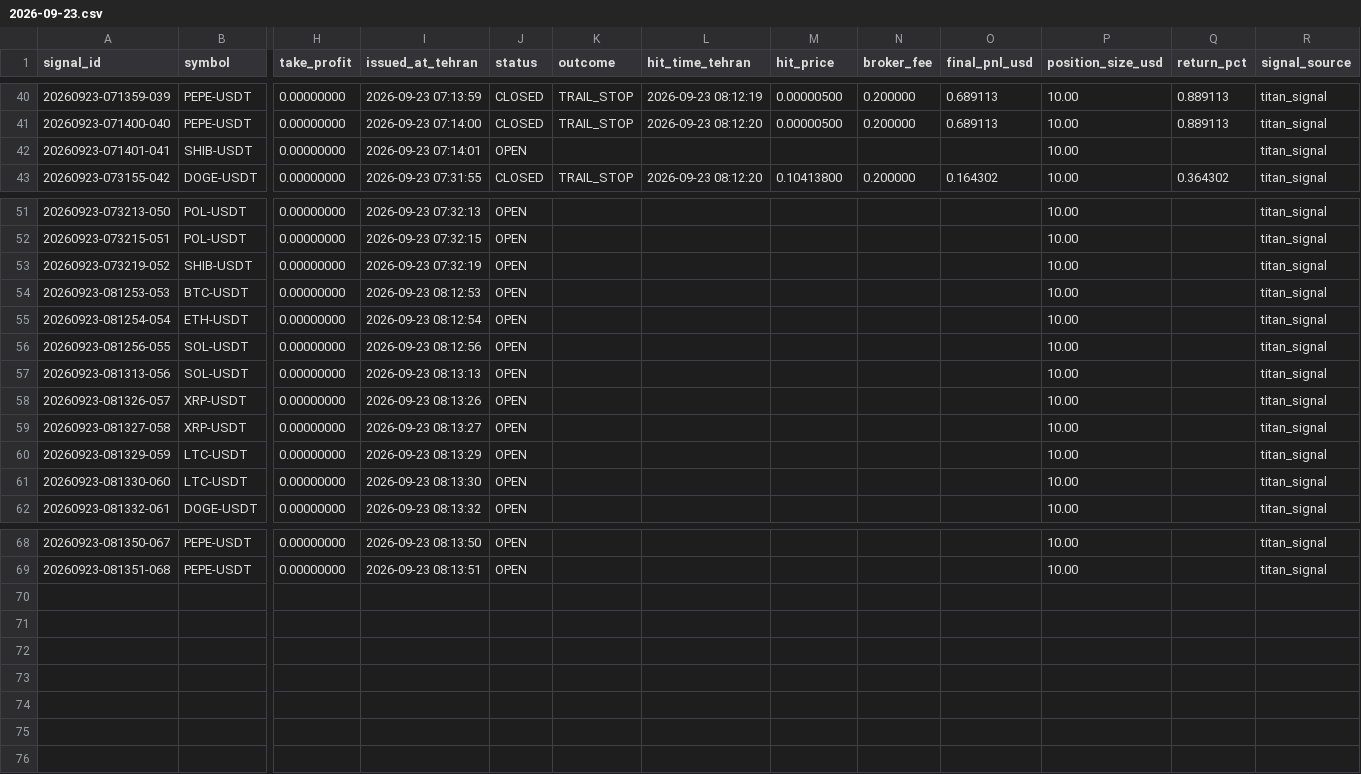
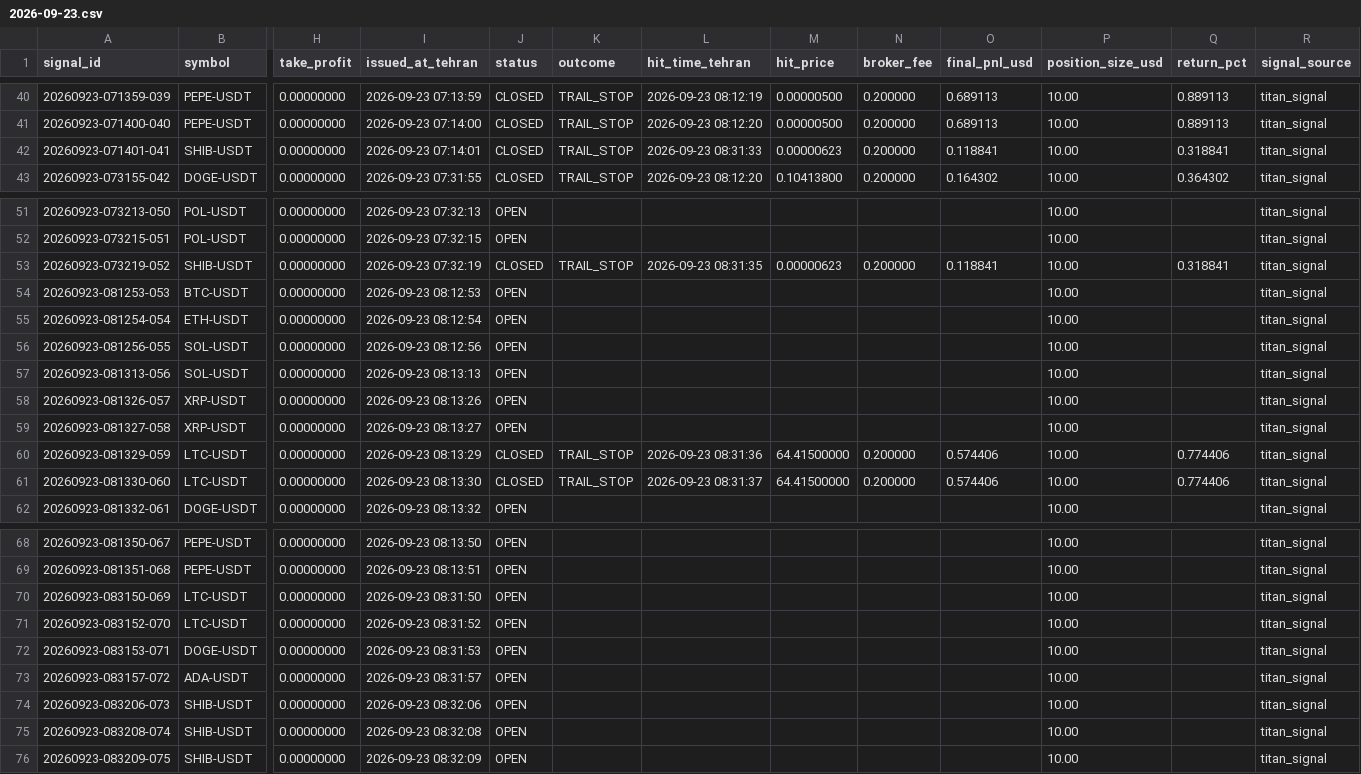
Before and after one commit to khosroabadi-Soft/Titan-Signal, a CSV file: data/signals/2026-09-23.csv, drawn as a sheet; only a part is shown, gaps mark what is left out; rows hold the shown columns only; the diff names each change by its address in the sheet, - before the commit and + after, or states it on an @@ line.

```diff
--- a/data/signals/2026-09-23.csv
+++ b/data/signals/2026-09-23.csv
-J42 (status): OPEN
+J42 (status): CLOSED
-K42 (outcome): (empty)
+K42 (outcome): TRAIL_STOP
-L42 (hit_time_tehran): (empty)
+L42 (hit_time_tehran): 2026-09-23 08:31:33
-M42 (hit_price): (empty)
+M42 (hit_price): 0.00000623
-N42 (broker_fee): (empty)
+N42 (broker_fee): 0.200000
-O42 (final_pnl_usd): (empty)
+O42 (final_pnl_usd): 0.118841
-Q42 (return_pct): (empty)
+Q42 (return_pct): 0.318841
-J53 (status): OPEN
+J53 (status): CLOSED
-K53 (outcome): (empty)
+K53 (outcome): TRAIL_STOP
-L53 (hit_time_tehran): (empty)
+L53 (hit_time_tehran): 2026-09-23 08:31:35
-M53 (hit_price): (empty)
+M53 (hit_price): 0.00000623
-N53 (broker_fee): (empty)
+N53 (broker_fee): 0.200000
-O53 (final_pnl_usd): (empty)
+O53 (final_pnl_usd): 0.118841
-Q53 (return_pct): (empty)
+Q53 (return_pct): 0.318841
-J60:J61 (status): OPEN
+J60:J61 (status): CLOSED
-K60:K61 (outcome): (empty)
+K60:K61 (outcome): TRAIL_STOP
-L60 (hit_time_tehran): (empty)
+L60 (hit_time_tehran): 2026-09-23 08:31:36
-M60:M61 (hit_price): (empty)
+M60:M61 (hit_price): 64.41500000
-N60:N61 (broker_fee): (empty)
+N60:N61 (broker_fee): 0.200000
-O60:O61 (final_pnl_usd): (empty)
+O60:O61 (final_pnl_usd): 0.574406
-Q60:Q61 (return_pct): (empty)
+Q60:Q61 (return_pct): 0.774406
-L61 (hit_time_tehran): (empty)
+L61 (hit_time_tehran): 2026-09-23 08:31:37
+row 70: 20260923-083150-069 | LTC-USDT | 0.00000000 | 2026-09-23 08:31:50 | OPEN |  |  |  |  |  | 10.00 |  | titan_signal
+row 71: 20260923-083152-070 | LTC-USDT | 0.00000000 | 2026-09-23 08:31:52 | OPEN |  |  |  |  |  | 10.00 |  | titan_signal
+row 72: 20260923-083153-071 | DOGE-USDT | 0.00000000 | 2026-09-23 08:31:53 | OPEN |  |  |  |  |  | 10.00 |  | titan_signal
+row 73: 20260923-083157-072 | ADA-USDT | 0.00000000 | 2026-09-23 08:31:57 | OPEN |  |  |  |  |  | 10.00 |  | titan_signal
+row 74: 20260923-083206-073 | SHIB-USDT | 0.00000000 | 2026-09-23 08:32:06 | OPEN |  |  |  |  |  | 10.00 |  | titan_signal
+row 75: 20260923-083208-074 | SHIB-USDT | 0.00000000 | 2026-09-23 08:32:08 | OPEN |  |  |  |  |  | 10.00 |  | titan_signal
+row 76: 20260923-083209-075 | SHIB-USDT | 0.00000000 | 2026-09-23 08:32:09 | OPEN |  |  |  |  |  | 10.00 |  | titan_signal
```
Also changed, not shown: 1 other file.
